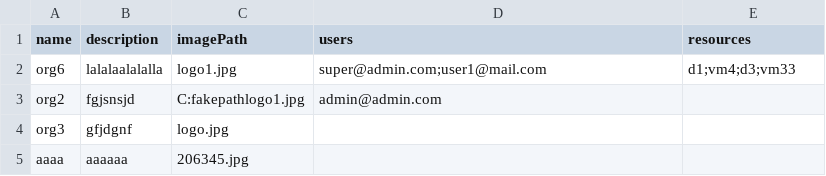
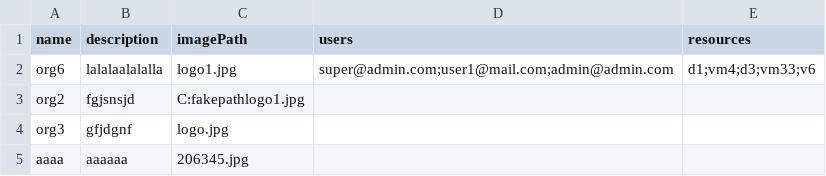
Before and after one commit to teodoranedic/web_projekat, a CSV file: Cloud/data/organizations.csv, drawn as a sheet.

```diff
--- a/Cloud/data/organizations.csv
+++ b/Cloud/data/organizations.csv
@@ -1,4 +1,4 @@
 "name","description","imagePath","users","resources"
-"org6","lalalaalalalla","logo1.jpg","super@admin.com;user1@mail.com","d1;vm4;d3;vm33"
-"org2","fgjsnsjd","C:fakepathlogo1.jpg","admin@admin.com",""
+"org6","lalalaalalalla","logo1.jpg","super@admin.com;user1@mail.com;admin@admin.com","d1;vm4;d3;vm33;v6"
+"org2","fgjsnsjd","C:fakepathlogo1.jpg","",""
 "org3","gfjdgnf","logo.jpg","",""
```
Also changed, not shown: 9 other files.
